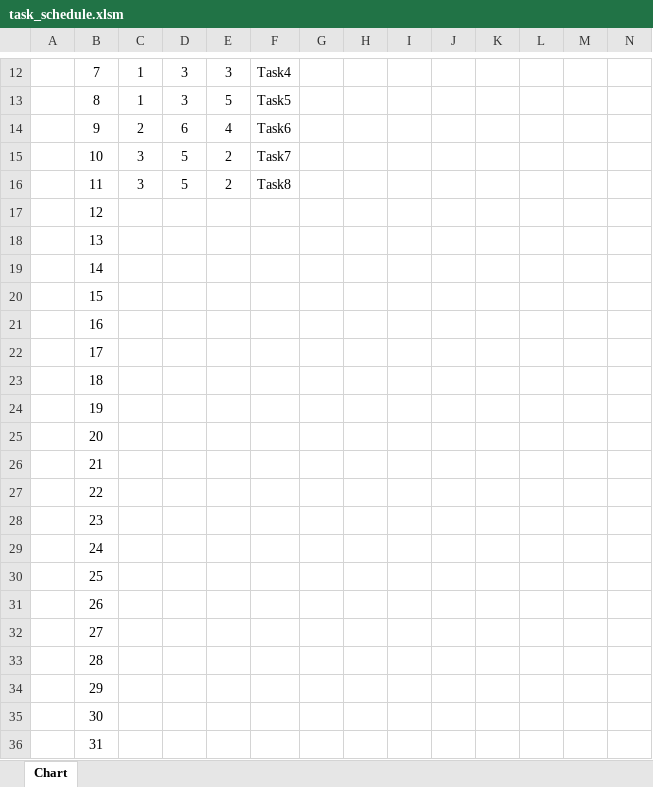
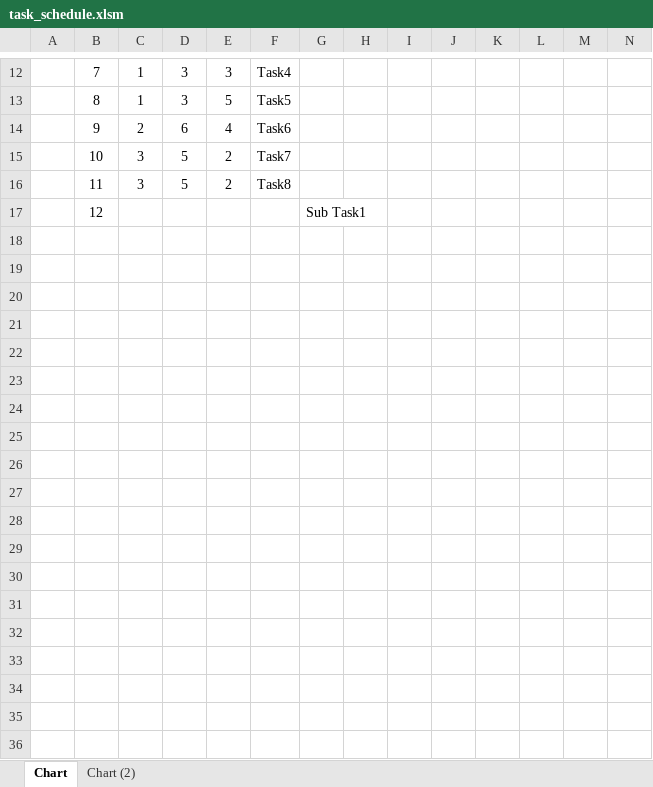
Before and after one commit to libmuy/excel-schedule, an Excel workbook: task_schedule.xlsm, sheet Chart, drawn as a sheet; only a part is shown, gaps mark what is left out; values as stored, in another font and other column widths than the file's, no borders; charts and pictures not drawn; rows hold the shown columns only; the diff covers the shown part only; the diff names each change by its address in the sheet, - before the commit and + after, or states it on an @@ line.

```diff
--- a/task_schedule.xlsm (sheet Chart)
+++ b/task_schedule.xlsm (sheet Chart)
+sheet tab: Chart (2)
-G17: (empty)
+G17: Sub Task1
-row 18:  | 13
-row 19:  | 14
-row 20:  | 15
-row 21:  | 16
-row 22:  | 17
-row 23:  | 18
-row 24:  | 19
-row 25:  | 20
-row 26:  | 21
-row 27:  | 22
-row 28:  | 23
-row 29:  | 24
-row 30:  | 25
-row 31:  | 26
-row 32:  | 27
-row 33:  | 28
-row 34:  | 29
-row 35:  | 30
-row 36:  | 31
```
Also changed, not shown: 61 removed rows elsewhere in this sheet, charts or pictures, 1 other file.
